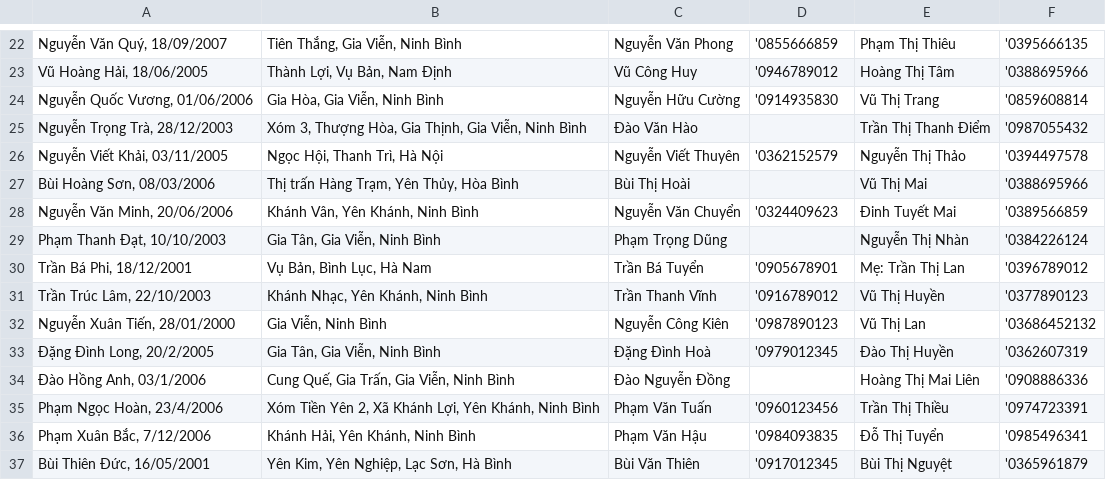
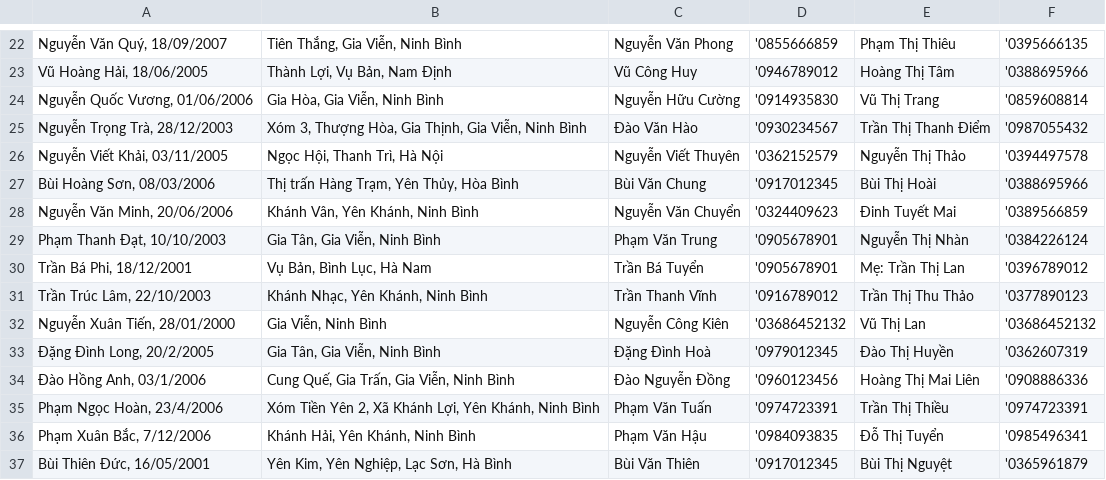
Before and after one commit to truongnat/services-mp3-downloader, a CSV file: dx.csv, drawn as a sheet; only a part is shown, gaps mark what is left out; the diff covers the shown part only.

Commit message:
Fix: Corrected and added missing parent's names in dx.csv

```diff
--- a/dx.csv
+++ b/dx.csv
@@ -24,13 +24,13 @@
 "Nguyễn Quốc Vương, 01/06/2006","Gia Hòa, Gia Viễn, Ninh Bình","Nguyễn Hữu Cường","'0914935830","Vũ Thị Trang","'0859608814"
-"Nguyễn Trọng Trà, 28/12/2003","Xóm 3, Thượng Hòa, Gia Thịnh, Gia Viễn, Ninh Bình","Đào Văn Hào","","Trần Thị Thanh Điểm","'0987055432"
+"Nguyễn Trọng Trà, 28/12/2003","Xóm 3, Thượng Hòa, Gia Thịnh, Gia Viễn, Ninh Bình","Đào Văn Hào","'0930234567","Trần Thị Thanh Điểm","'0987055432"
 "Nguyễn Viết Khải, 03/11/2005","Ngọc Hội, Thanh Trì, Hà Nội","Nguyễn Viết Thuyên","'0362152579","Nguyễn Thị Thảo","'0394497578"
-"Bùi Hoàng Sơn, 08/03/2006","Thị trấn Hàng Trạm, Yên Thủy, Hòa Bình","Bùi Thị Hoài","","Vũ Thị Mai","'0388695966"
+"Bùi Hoàng Sơn, 08/03/2006","Thị trấn Hàng Trạm, Yên Thủy, Hòa Bình","Bùi Văn Chung","'0917012345","Bùi Thị Hoài","'0388695966"
 "Nguyễn Văn Minh, 20/06/2006","Khánh Vân, Yên Khánh, Ninh Bình","Nguyễn Văn Chuyển","'0324409623","Đinh Tuyết Mai","'0389566859"
-"Phạm Thanh Đạt, 10/10/2003","Gia Tân, Gia Viễn, Ninh Bình","Phạm Trọng Dũng","","Nguyễn Thị Nhàn","'0384226124"
+"Phạm Thanh Đạt, 10/10/2003","Gia Tân, Gia Viễn, Ninh Bình","Phạm Văn Trung","'0905678901","Nguyễn Thị Nhàn","'0384226124"
 "Trần Bá Phi, 18/12/2001","Vụ Bản, Bình Lục, Hà Nam","Trần Bá Tuyển","'0905678901","Mẹ: Trần Thị Lan","'0396789012"
-"Trần Trúc Lâm, 22/10/2003","Khánh Nhạc, Yên Khánh, Ninh Bình","Trần Thanh Vĩnh","'0916789012","Vũ Thị Huyền","'0377890123"
-"Nguyễn Xuân Tiến, 28/01/2000","Gia Viễn, Ninh Bình","Nguyễn Công Kiên","'0987890123","Vũ Thị Lan","'03686452132"
+"Trần Trúc Lâm, 22/10/2003","Khánh Nhạc, Yên Khánh, Ninh Bình","Trần Thanh Vĩnh","'0916789012","Trần Thị Thu Thảo","'0377890123"
+"Nguyễn Xuân Tiến, 28/01/2000","Gia Viễn, Ninh Bình","Nguyễn Công Kiên","'03686452132","Vũ Thị Lan","'03686452132"
 "Đặng Đình Long, 20/2/2005","Gia Tân, Gia Viễn, Ninh Bình","Đặng Đình Hoà","'0979012345","Đào Thị Huyền","'0362607319"
-"Đào Hồng Anh, 03/1/2006","Cung Quế, Gia Trấn, Gia Viễn, Ninh Bình","Đào Nguyễn Đồng","","Hoàng Thị Mai Liên","'0908886336"
-"Phạm Ngọc Hoàn, 23/4/2006","Xóm Tiền Yên 2, Xã Khánh Lợi, Yên Khánh, Ninh Bình","Phạm Văn Tuấn","'0960123456","Trần Thị Thiều","'0974723391"
+"Đào Hồng Anh, 03/1/2006","Cung Quế, Gia Trấn, Gia Viễn, Ninh Bình","Đào Nguyễn Đồng","'0960123456","Hoàng Thị Mai Liên","'0908886336"
+"Phạm Ngọc Hoàn, 23/4/2006","Xóm Tiền Yên 2, Xã Khánh Lợi, Yên Khánh, Ninh Bình","Phạm Văn Tuấn","'0974723391","Trần Thị Thiều","'0974723391"
 "Phạm Xuân Bắc, 7/12/2006","Khánh Hải, Yên Khánh, Ninh Bình","Phạm Văn Hậu","'0984093835","Đỗ Thị Tuyển","'0985496341"
```
Also changed, not shown: 14 edited cells elsewhere in this file.
